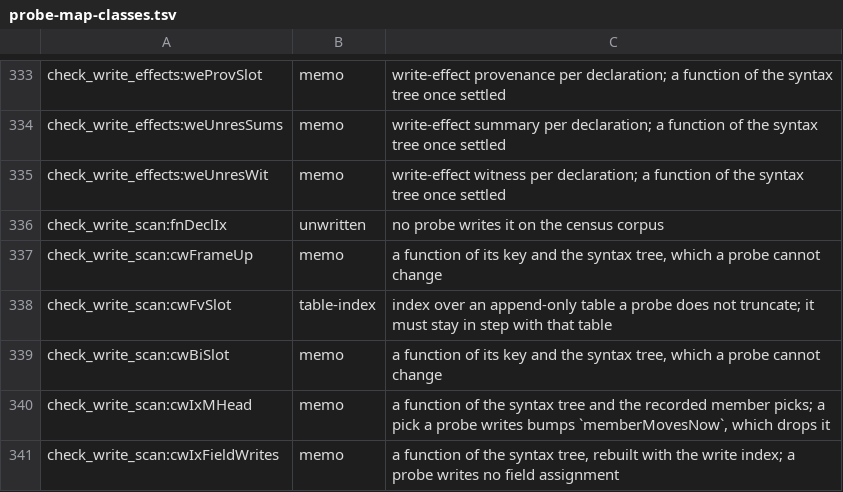
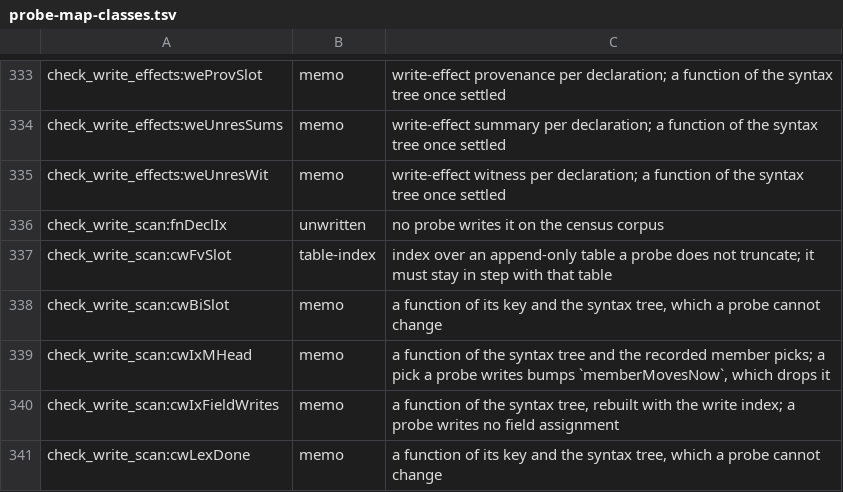
Before and after one commit to voces/vl, a TSV file: scripts/probe-map-classes.tsv, drawn as a sheet; only a part is shown, gaps mark what is left out; the shorter side is filled out with more unchanged rows; the diff names each change by its address in the sheet, - before the commit and + after, or states it on an @@ line.

```diff
--- a/scripts/probe-map-classes.tsv
+++ b/scripts/probe-map-classes.tsv
-row 337: check_write_scan:cwFrameUp | memo | a function of its key and the syntax tree, which a probe cannot change
```
Also changed, not shown: 9 other files.
